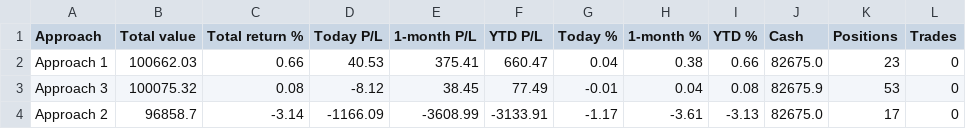
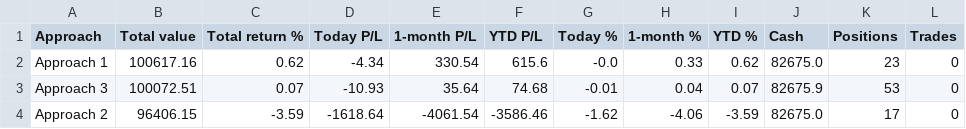
Before and after one commit to parthmalkan/Paper-Trade-US-stock, a CSV file: paper_summary.csv, drawn as a sheet.

Commit message:
Paper run 2026-11-16 23:01 UTC

```diff
--- a/paper_summary.csv
+++ b/paper_summary.csv
@@ -1,4 +1,4 @@
 Approach,Total value,Total return %,Today P/L,1-month P/L,YTD P/L,Today %,1-month %,YTD %,Cash,Positions,Trades
-Approach 1,100662.03,0.66,40.53,375.41,660.47,0.04,0.38,0.66,82675.0,23,0
-Approach 3,100075.32,0.08,-8.12,38.45,77.49,-0.01,0.04,0.08,82675.9,53,0
-Approach 2,96858.7,-3.14,-1166.09,-3608.99,-3133.91,-1.17,-3.61,-3.13,82675.0,17,0
+Approach 1,100617.16,0.62,-4.34,330.54,615.6,-0.0,0.33,0.62,82675.0,23,0
+Approach 3,100072.51,0.07,-10.93,35.64,74.68,-0.01,0.04,0.07,82675.9,53,0
+Approach 2,96406.15,-3.59,-1618.64,-4061.54,-3586.46,-1.62,-4.06,-3.59,82675.0,17,0
```
Also changed, not shown: 3 other files.
